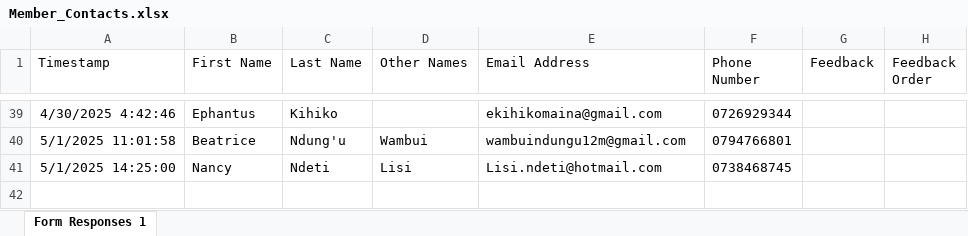
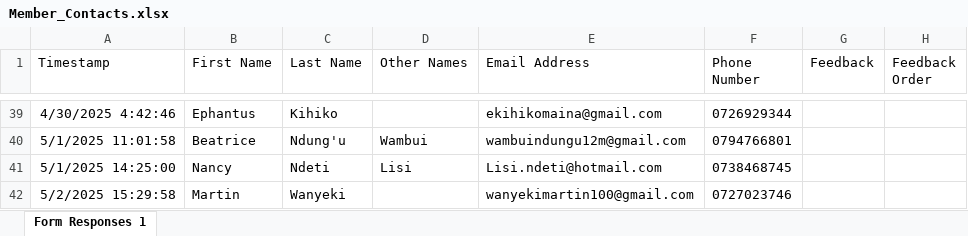
Before and after one commit to parkroad-fellowship/core, an Excel workbook: app/Console/Commands/Member/Member_Contacts.xlsx, sheet Form Responses 1, drawn as a sheet; only a part is shown, gaps mark what is left out; values as stored, in another font and other column widths than the file's, no borders; charts and pictures and table styles not drawn; the diff names each change by its address in the sheet, - before the commit and + after, or states it on an @@ line.

Commit message:
Update members

```diff
--- a/app/Console/Commands/Member/Member_Contacts.xlsx (sheet Form Responses 1)
+++ b/app/Console/Commands/Member/Member_Contacts.xlsx (sheet Form Responses 1)
+row 42: 5/2/2025 15:29:58 | Martin | Wanyeki |  | wanyekimartin100@gmail.com | 0727023746
```
